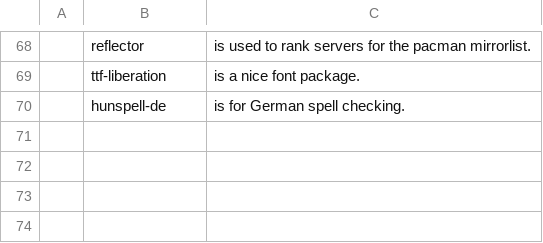
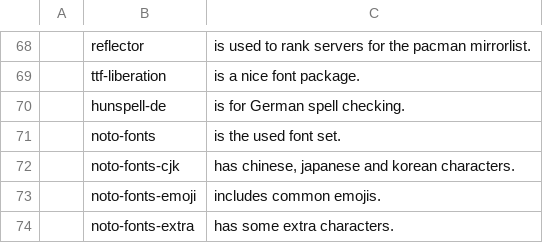
Before and after one commit to Tyrean737/i3install, a CSV file: progs.csv, drawn as a sheet; only a part is shown, gaps mark what is left out; the diff names each change by its address in the sheet, - before the commit and + after, or states it on an @@ line.

Commit message:
Added noto-fonts to progs.csv

```diff
--- a/progs.csv
+++ b/progs.csv
+row 71:  | noto-fonts | is the used font set.
+row 72:  | noto-fonts-cjk | has chinese, japanese and korean characters.
+row 73:  | noto-fonts-emoji | includes common emojis.
+row 74:  | noto-fonts-extra | has some extra characters.
```
